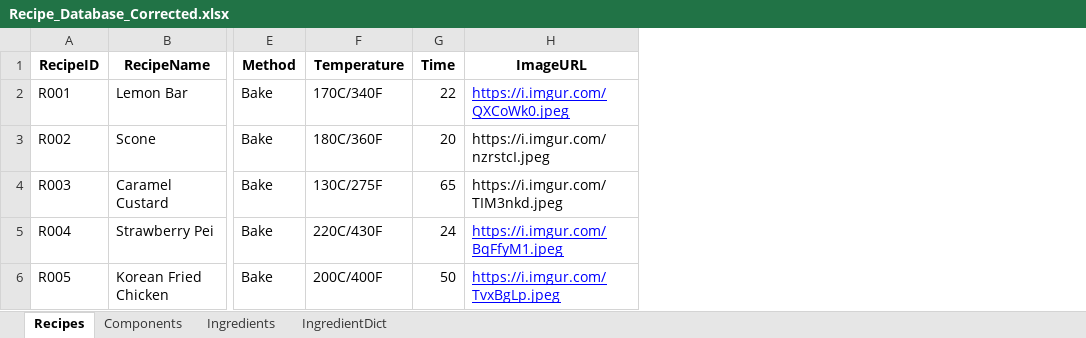
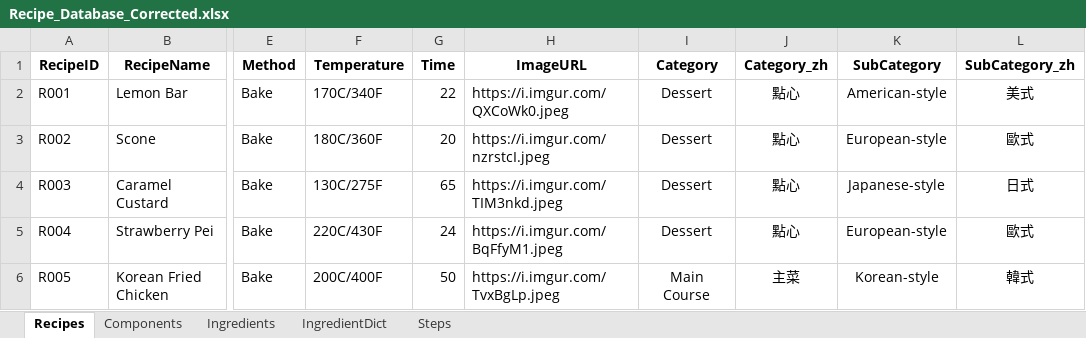
Before and after one commit to imangu919/recipe-ingredient-calculator, an Excel workbook: Recipe_Database_Corrected.xlsx, sheet Recipes, drawn as a sheet; only a part is shown, gaps mark what is left out; values as stored, in another font and other column widths than the file's, no borders; the diff names each change by its address in the sheet, - before the commit and + after, or states it on an @@ line.

```diff
--- a/Recipe_Database_Corrected.xlsx (sheet Recipes)
+++ b/Recipe_Database_Corrected.xlsx (sheet Recipes)
+sheet tab: Steps
+column I (Category), rows 2-6: Dessert | Dessert | Dessert | Dessert | Main Course
+column J (Category_zh), rows 2-6: 點心 | 點心 | 點心 | 點心 | 主菜
+column K (SubCategory), rows 2-6: American-style | European-style | Japanese-style | European-style | Korean-style
+column L (SubCategory_zh), rows 2-6: 美式 | 歐式 | 日式 | 歐式 | 韓式
@@ H2 underline: on → off, text colour: #0000FF → black @@
@@ H5:H6 underline: on → off, text colour: #0000FF → black @@
```
Also changed, not shown: 3 other files.
